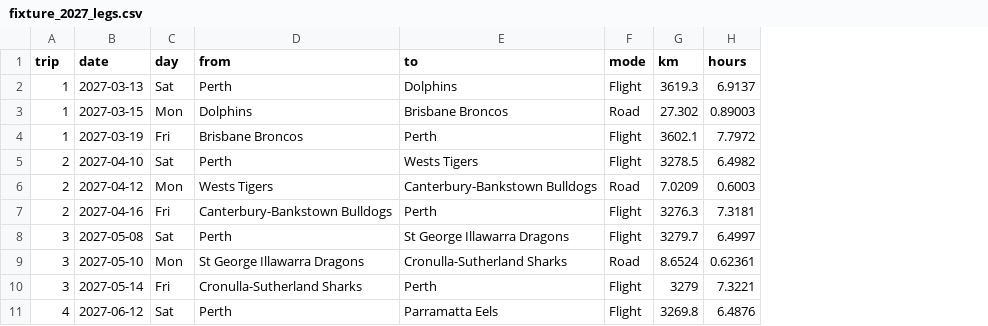
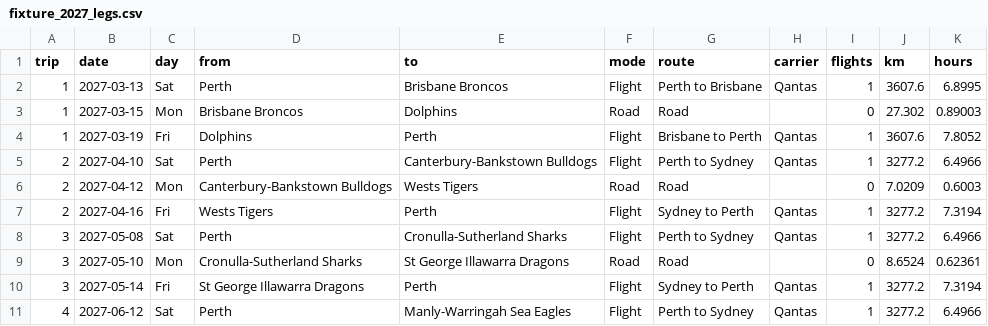
Before and after one commit to eddddddddddie/bears_travel, a CSV file: data/processed/travel_model/fixture_2027_legs.csv, drawn as a sheet; only a part is shown; addresses are those after the commit; the diff covers the shown part only; the diff names each change by its address in the sheet, - before the commit and + after, or states it on an @@ line.

```diff
--- a/data/processed/travel_model/fixture_2027_legs.csv
+++ b/data/processed/travel_model/fixture_2027_legs.csv
+column G (route), rows 2-11: Perth to Brisbane | Road | Brisbane to Perth | Perth to Sydney | Road | Sydney to Perth | Perth to Sydney | Road | Sydney to Perth | Perth to Sydney
+column H (carrier), rows 2-11: Qantas |  | Qantas | Qantas |  | Qantas | Qantas |  | Qantas | Qantas
+column I (flights), rows 2-11: 1 | 0 | 1 | 1 | 0 | 1 | 1 | 0 | 1 | 1
-E2 (to): Dolphins
+E2 (to): Brisbane Broncos
-J2 (km): 3619.3
+J2 (km): 3607.6
-K2 (hours): 6.9137
+K2 (hours): 6.8995
-D3 (from): Dolphins
+D3 (from): Brisbane Broncos
-E3 (to): Brisbane Broncos
+E3 (to): Dolphins
-D4 (from): Brisbane Broncos
+D4 (from): Dolphins
-J4 (km): 3602.1
+J4 (km): 3607.6
-K4 (hours): 7.7972
+K4 (hours): 7.8052
-E5 (to): Wests Tigers
+E5 (to): Canterbury-Bankstown Bulldogs
-J5 (km): 3278.5
+J5 (km): 3277.2
-K5 (hours): 6.4982
+K5 (hours): 6.4966
-D6 (from): Wests Tigers
+D6 (from): Canterbury-Bankstown Bulldogs
-E6 (to): Canterbury-Bankstown Bulldogs
+E6 (to): Wests Tigers
-D7 (from): Canterbury-Bankstown Bulldogs
+D7 (from): Wests Tigers
-J7 (km): 3276.3
+J7 (km): 3277.2
-K7 (hours): 7.3181
+K7 (hours): 7.3194
-E8 (to): St George Illawarra Dragons
+E8 (to): Cronulla-Sutherland Sharks
-J8 (km): 3279.7
+J8 (km): 3277.2
-K8 (hours): 6.4997
+K8 (hours): 6.4966
-D9 (from): St George Illawarra Dragons
+D9 (from): Cronulla-Sutherland Sharks
-E9 (to): Cronulla-Sutherland Sharks
+E9 (to): St George Illawarra Dragons
-D10 (from): Cronulla-Sutherland Sharks
+D10 (from): St George Illawarra Dragons
-J10 (km): 3279
+J10 (km): 3277.2
-K10 (hours): 7.3221
+K10 (hours): 7.3194
-E11 (to): Parramatta Eels
+E11 (to): Manly-Warringah Sea Eagles
-J11 (km): 3269.8
+J11 (km): 3277.2
-K11 (hours): 6.4876
+K11 (hours): 6.4966
```
Also changed, not shown: 24 edited cells elsewhere in this file, data/processed/travel_model/draw_2027_clubs.csv, data/processed/travel_model/fixture_2027_summary.csv, 31 other files.
